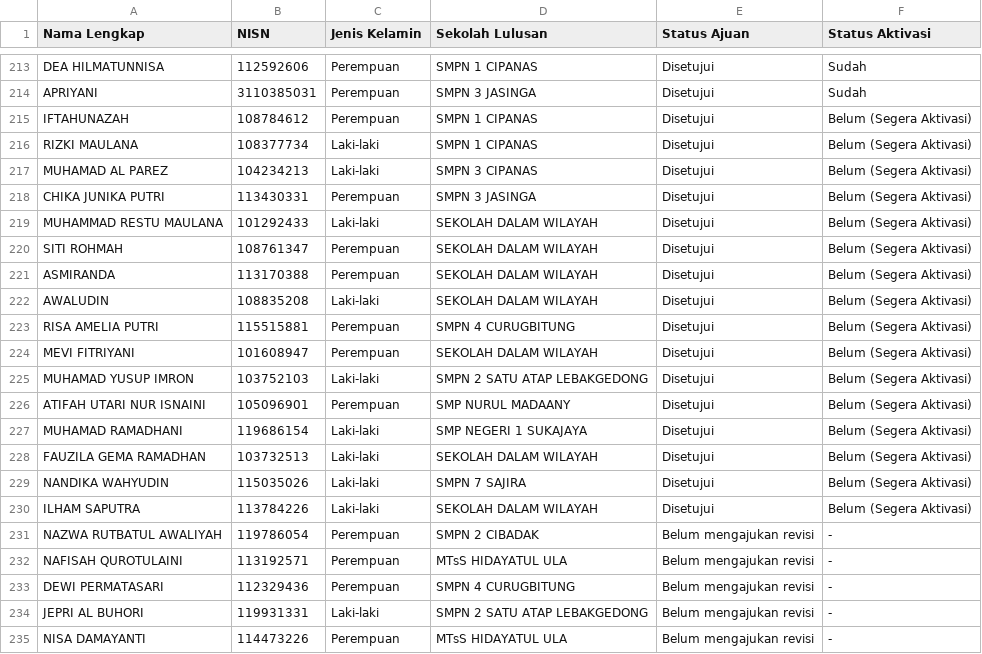
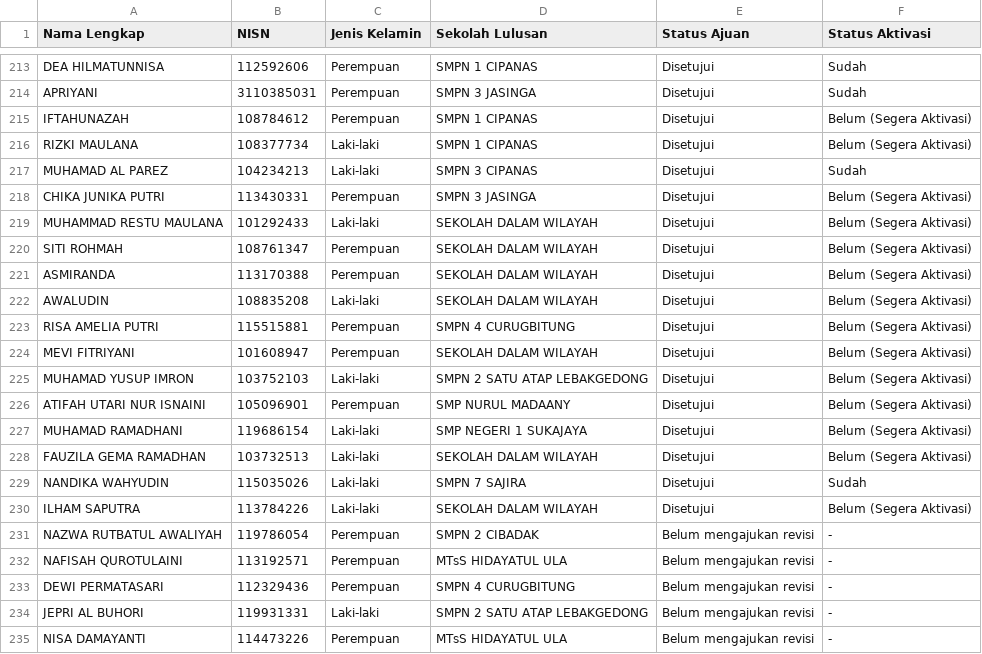
Before and after one commit to ptnvaksin4-spec/laporan-verval, a CSV file: public/laporan.csv, drawn as a sheet; only a part is shown, gaps mark what is left out.

```diff
--- a/public/laporan.csv
+++ b/public/laporan.csv
@@ -216,3 +216,3 @@ IFTAHUNAZAH,108784612,Perempuan,SMPN 1 CIPANAS,Disetujui,Belum (Segera Aktivasi)
 RIZKI MAULANA,108377734,Laki-laki,SMPN 1 CIPANAS,Disetujui,Belum (Segera Aktivasi)
-MUHAMAD AL PAREZ,104234213,Laki-laki,SMPN 3 CIPANAS,Disetujui,Belum (Segera Aktivasi)
+MUHAMAD AL PAREZ,104234213,Laki-laki,SMPN 3 CIPANAS,Disetujui,Sudah
 CHIKA JUNIKA PUTRI,113430331,Perempuan,SMPN 3 JASINGA,Disetujui,Belum (Segera Aktivasi)
@@ -228,3 +228,3 @@ MUHAMAD RAMADHANI,119686154,Laki-laki,SMP NEGERI 1 SUKAJAYA,Disetujui,Belum (Seg
 FAUZILA GEMA RAMADHAN,103732513,Laki-laki,SEKOLAH DALAM WILAYAH,Disetujui,Belum (Segera Aktivasi)
-NANDIKA WAHYUDIN,115035026,Laki-laki,SMPN 7 SAJIRA,Disetujui,Belum (Segera Aktivasi)
+NANDIKA WAHYUDIN,115035026,Laki-laki,SMPN 7 SAJIRA,Disetujui,Sudah
 ILHAM SAPUTRA,113784226,Laki-laki,SEKOLAH DALAM WILAYAH,Disetujui,Belum (Segera Aktivasi)
```
